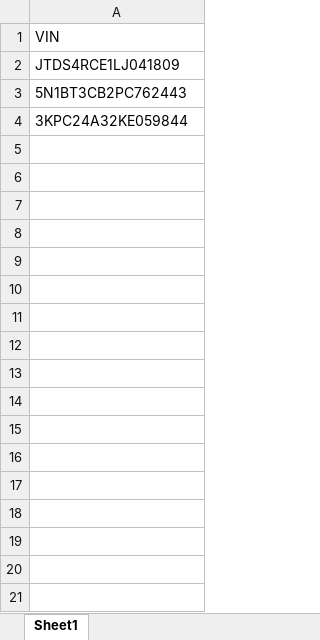
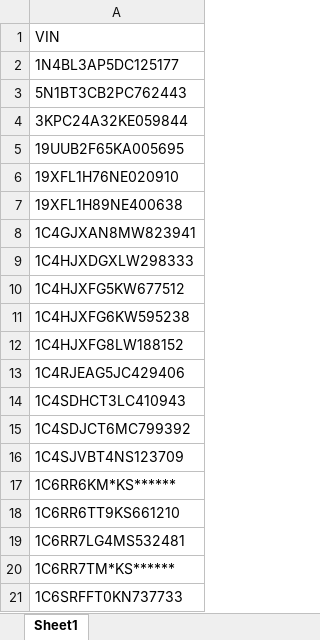
Before and after one commit to xuanhoang190999/oem-service-compare-data, an Excel workbook: input/option_list.xlsx, sheet Sheet1, drawn as a sheet; values as stored, in another font and other column widths than the file's, no borders; the diff names each change by its address in the sheet, - before the commit and + after, or states it on an @@ line.

```diff
--- a/input/option_list.xlsx (sheet Sheet1)
+++ b/input/option_list.xlsx (sheet Sheet1)
-A2: JTDS4RCE1LJ041809
+A2: 1N4BL3AP5DC125177
+row 5: 19UUB2F65KA005695
+row 6: 19XFL1H76NE020910
+row 7: 19XFL1H89NE400638
+row 8: 1C4GJXAN8MW823941
+row 9: 1C4HJXDGXLW298333
+row 10: 1C4HJXFG5KW677512
+row 11: 1C4HJXFG6KW595238
+row 12: 1C4HJXFG8LW188152
+row 13: 1C4RJEAG5JC429406
+row 14: 1C4SDHCT3LC410943
+row 15: 1C4SDJCT6MC799392
+row 16: 1C4SJVBT4NS123709
+row 17: 1C6RR6KM*KS******
+row 18: 1C6RR6TT9KS661210
+row 19: 1C6RR7LG4MS532481
+row 20: 1C6RR7TM*KS******
+row 21: 1C6SRFFT0KN737733
```
Also changed, not shown: input/oem_livedata.xlsx, input/oem_module_name.xlsx, 7 other files.
